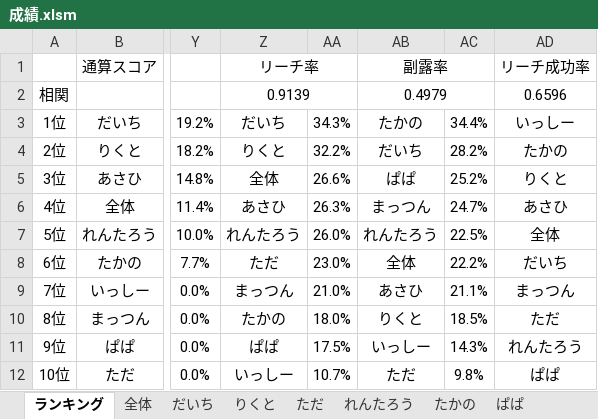
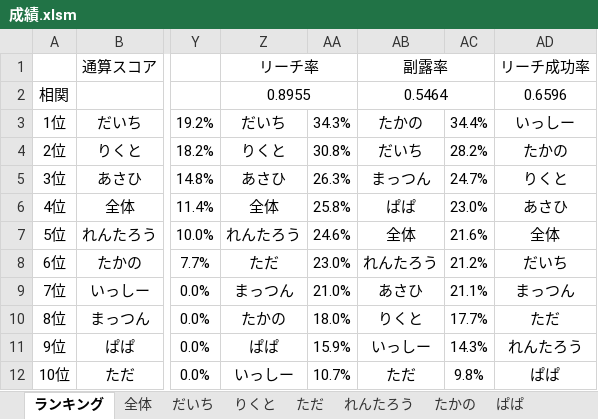
Before and after one commit to daicho/mahjong, an Excel workbook: 麻雀同好会2nd/成績.xlsm, sheet ランキング, drawn as a sheet; only a part is shown, gaps mark what is left out; values as stored, in another font and other column widths than the file's, no borders; charts and pictures not drawn; the diff names each change by its address in the sheet, - before the commit and + after, or states it on an @@ line.

```diff
--- a/麻雀同好会2nd/成績.xlsm (sheet ランキング)
+++ b/麻雀同好会2nd/成績.xlsm (sheet ランキング)
-Z2: 0.9139
+Z2: 0.8955
-AB2: 0.4979
+AB2: 0.5464
-AA4: 32.2%
+AA4: 30.8%
-Z5: 全体
+Z5: あさひ
-AA5: 26.6%
+AA5: 26.3%
-AB5: ぱぱ
+AB5: まっつん
-AC5: 25.2%
+AC5: 24.7%
-Z6: あさひ
+Z6: 全体
-AA6: 26.3%
+AA6: 25.8%
-AB6: まっつん
+AB6: ぱぱ
-AC6: 24.7%
+AC6: 23.0%
-AA7: 26.0%
+AA7: 24.6%
-AB7: れんたろう
+AB7: 全体
-AC7: 22.5%
+AC7: 21.6%
-AB8: 全体
+AB8: れんたろう
-AC8: 22.2%
+AC8: 21.2%
-AC10: 18.5%
+AC10: 17.7%
-AA11: 17.5%
+AA11: 15.9%
```
Also changed, not shown: sheet ぱぱ, sheet れんたろう, sheet りくと, sheet 全体, sheet まっつん, sheet ただ, 4 more sheets, formulas that keep their value, charts or pictures, 40 other files.
